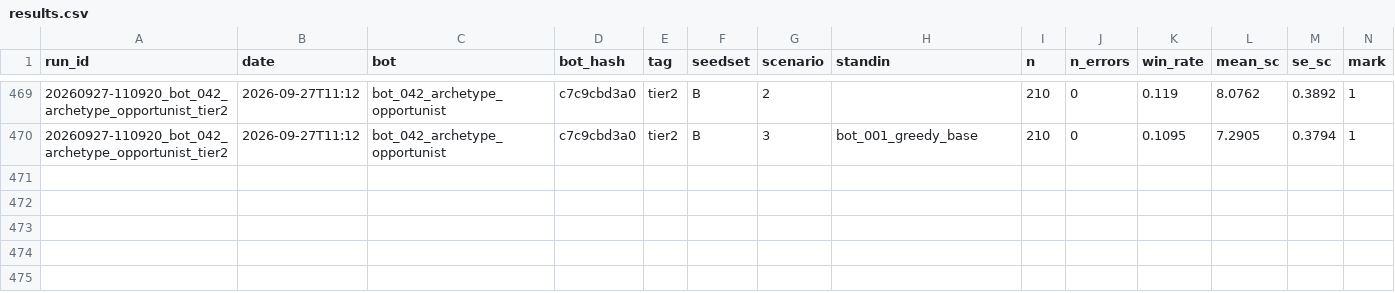
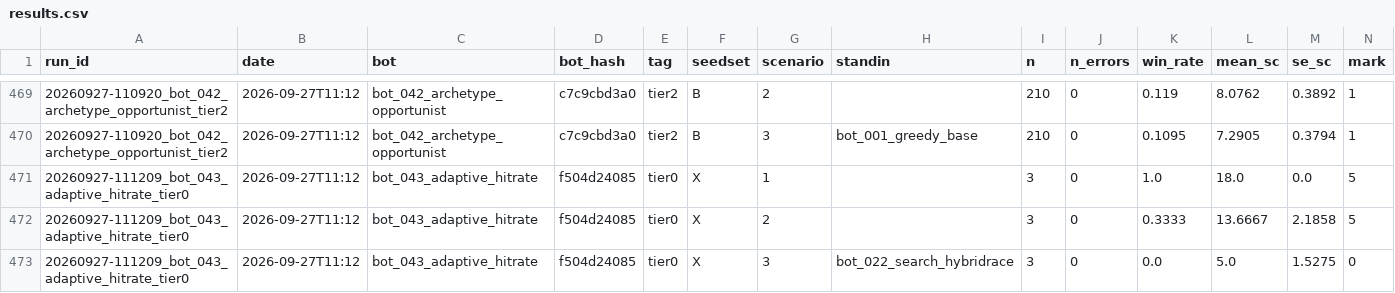
Before and after one commit to EvanCXCheng/3011-Project, a CSV file: results/results.csv, drawn as a sheet; only a part is shown, gaps mark what is left out; rows hold the shown columns only; the diff names each change by its address in the sheet, - before the commit and + after, or states it on an @@ line.

```diff
--- a/results/results.csv
+++ b/results/results.csv
+row 471: 20260927-111209_bot_043_adaptive_hitrate_tier0 | 2026-09-27T11:12 | bot_043_adaptive_hitrate | f504d24085 | tier0 | X | 1 |  | 3 | 0 | 1.0 | 18.0 | 0.0 | 5
+row 472: 20260927-111209_bot_043_adaptive_hitrate_tier0 | 2026-09-27T11:12 | bot_043_adaptive_hitrate | f504d24085 | tier0 | X | 2 |  | 3 | 0 | 0.3333 | 13.6667 | 2.1858 | 5
+row 473: 20260927-111209_bot_043_adaptive_hitrate_tier0 | 2026-09-27T11:12 | bot_043_adaptive_hitrate | f504d24085 | tier0 | X | 3 | bot_022_search_hybridrace | 3 | 0 | 0.0 | 5.0 | 1.5275 | 0
```
Also changed, not shown: 6 other files.
